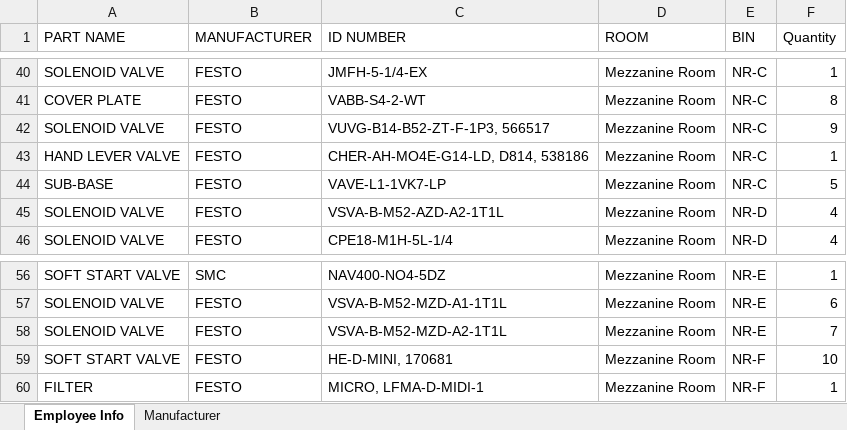
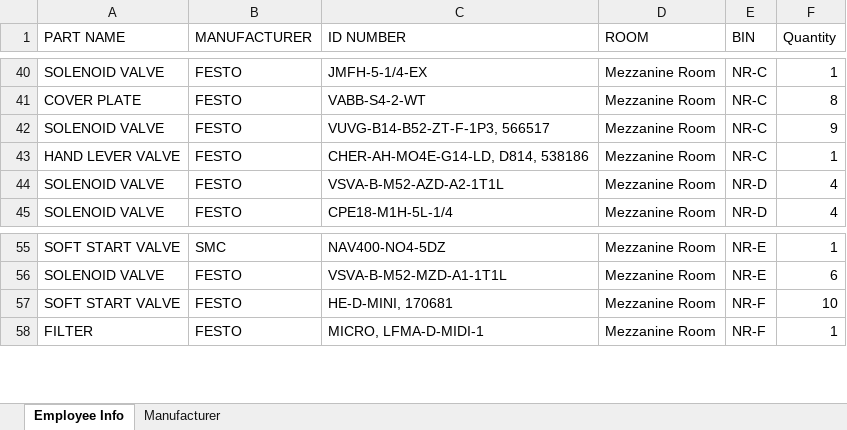
Before and after one commit to zinamaki/InventorySystem, an Excel workbook: Parts/database.xlsx, sheet Employee Info, drawn as a sheet; only a part is shown, gaps mark what is left out; values as stored, in another font and other column widths than the file's, no borders; the diff names each change by its address in the sheet, - before the commit and + after, or states it on an @@ line.

```diff
--- a/Parts/database.xlsx (sheet Employee Info)
+++ b/Parts/database.xlsx (sheet Employee Info)
-row 44: SUB-BASE | FESTO | VAVE-L1-1VK7-LP | Mezzanine Room | NR-C | 5
-row 58: SOLENOID VALVE | FESTO | VSVA-B-M52-MZD-A2-1T1L | Mezzanine Room | NR-E | 7
```
Also changed, not shown: 5 other files.
